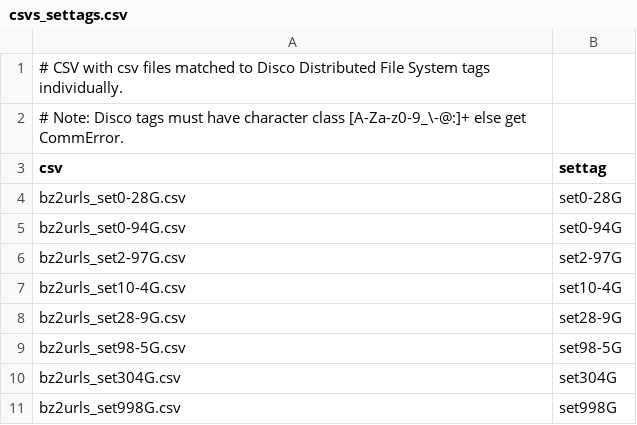
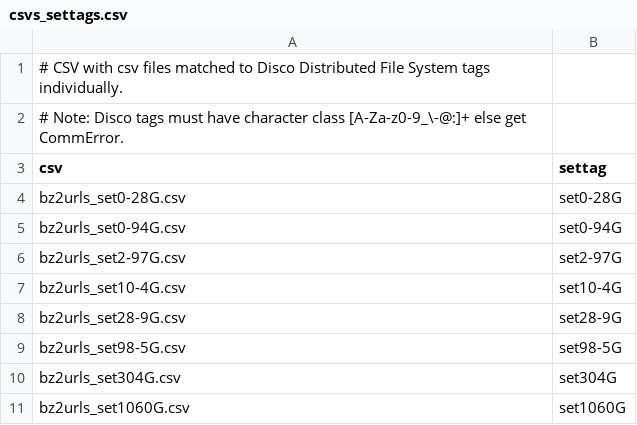
Before and after one commit to corersky/ARCHIVED_bench_mapr, a CSV file: data/csvs_settags.csv, drawn as a sheet.

Commit message:
modified data sets

```diff
--- a/data/csvs_settags.csv
+++ b/data/csvs_settags.csv
@@ -10,2 +10,2 @@
 "bz2urls_set304G.csv","set304G"
-"bz2urls_set998G.csv","set998G"
+"bz2urls_set1060G.csv","set1060G"
```
Also changed, not shown: 2 other files.
